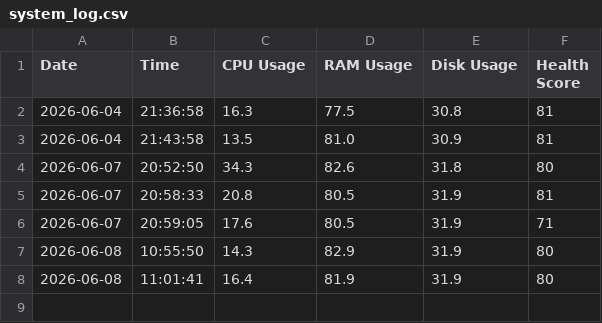
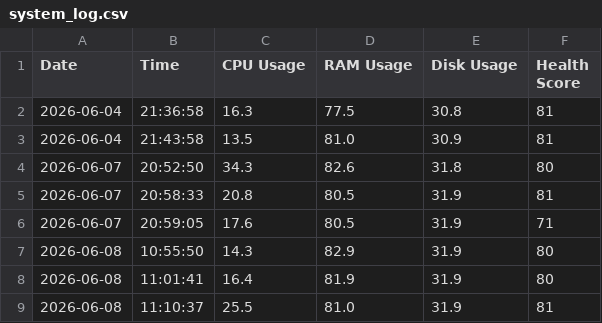
Before and after one commit to ramyasri848/smart-computer-lab-resource-monitor, a CSV file: logs/system_log.csv, drawn as a sheet.

```diff
--- a/logs/system_log.csv
+++ b/logs/system_log.csv
@@ -8 +8,2 @@ Date,Time,CPU Usage,RAM Usage,Disk Usage,Health Score
 2026-06-08,11:01:41,16.4,81.9,31.9,80
+2026-06-08,11:10:37,25.5,81.0,31.9,81
```
Also changed, not shown: 2 other files.
